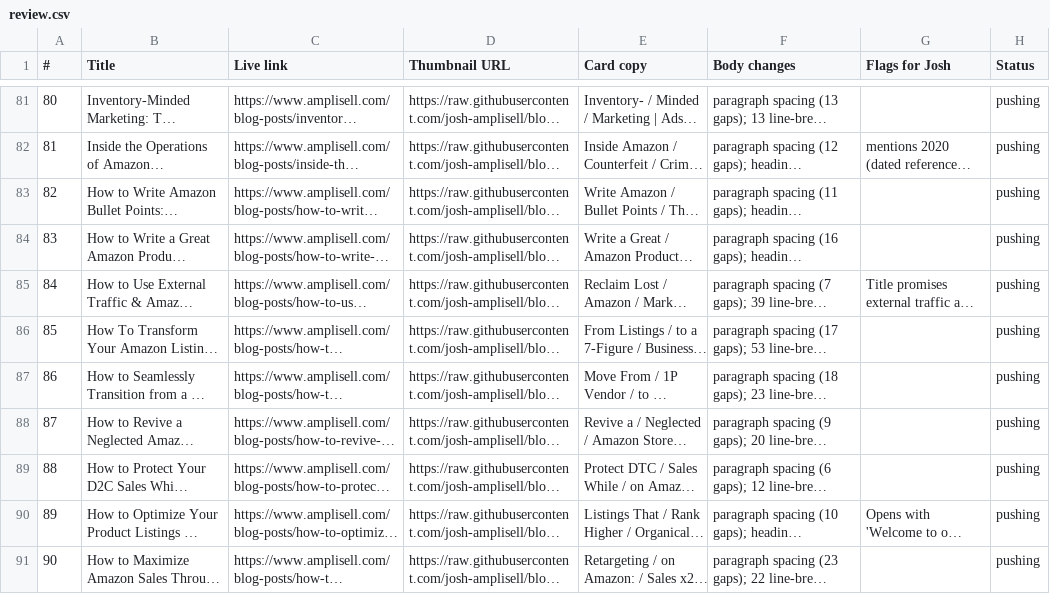
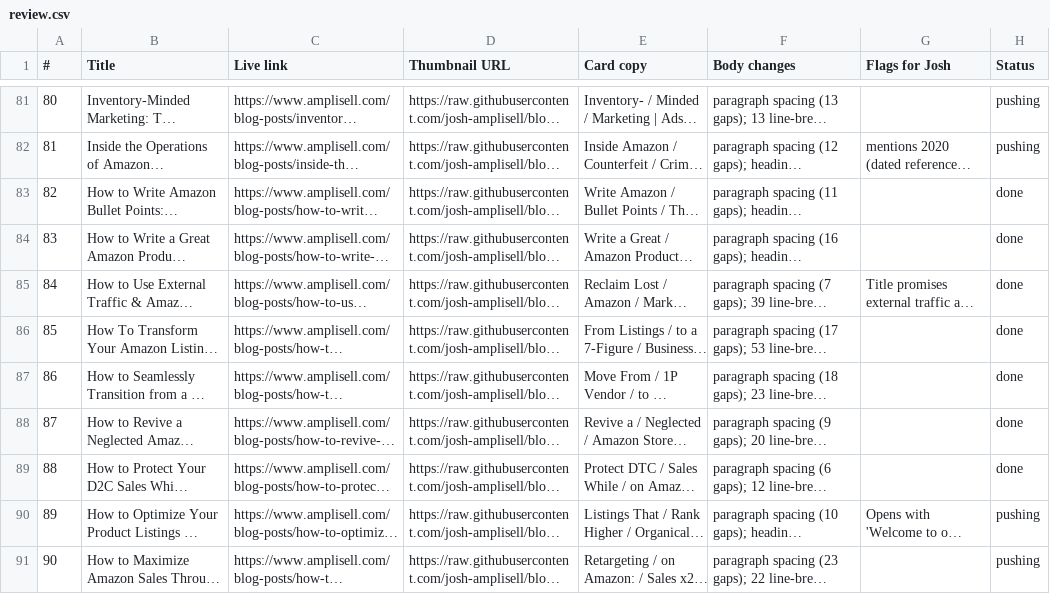
Before and after one commit to josh-amplisell/blog-thumbnails, a CSV file: review.csv, drawn as a sheet; only a part is shown, gaps mark what is left out; long unchanged cells end in …; the diff names each change by its address in the sheet, - before the commit and + after, or states it on an @@ line.

```diff
--- a/review.csv
+++ b/review.csv
-H83:H89 (Status): pushing
+H83:H89 (Status): done
```
